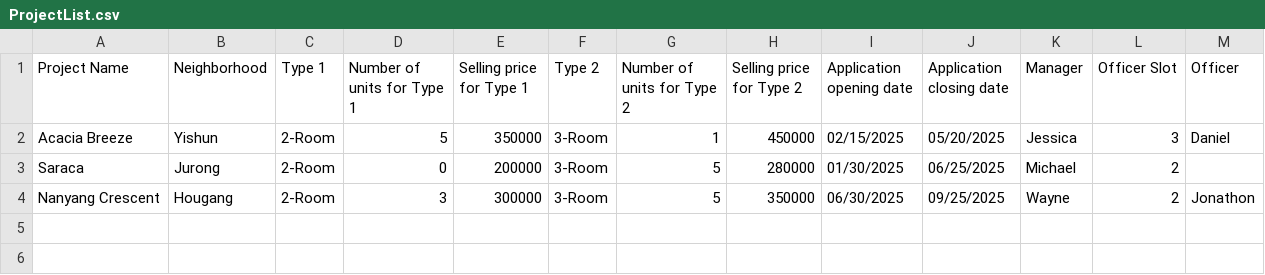
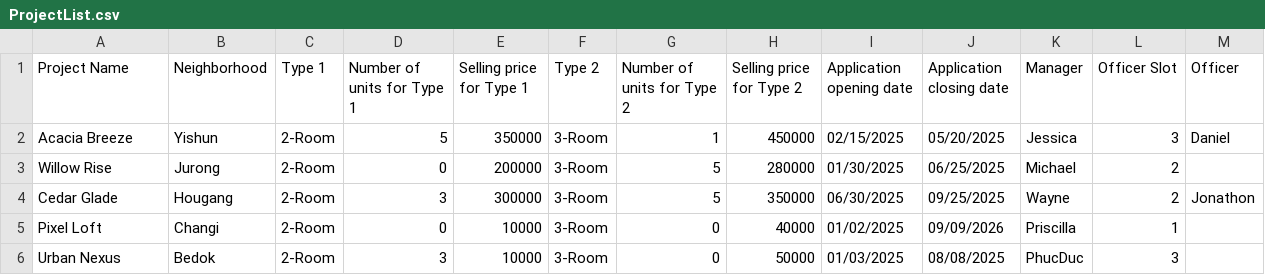
Before and after one commit to stevennoctavianus/SC2002-BTO-Management-System-New, a CSV file: data/ProjectList.csv, drawn as a sheet.

```diff
--- a/data/ProjectList.csv
+++ b/data/ProjectList.csv
@@ -2,3 +2,5 @@ Project Name,Neighborhood,Type 1,Number of units for Type 1,Selling price for Ty
 Acacia Breeze,Yishun,2-Room,5,350000,3-Room,1,450000,02/15/2025,05/20/2025,Jessica,3,Daniel
-Saraca,Jurong,2-Room,0,200000,3-Room,5,280000,01/30/2025,06/25/2025,Michael,2,
-Nanyang Crescent,Hougang,2-Room,3,300000,3-Room,5,350000,06/30/2025,09/25/2025,Wayne,2,Jonathon
+Willow Rise,Jurong,2-Room,0,200000,3-Room,5,280000,01/30/2025,06/25/2025,Michael,2,
+Cedar Glade,Hougang,2-Room,3,300000,3-Room,5,350000,06/30/2025,09/25/2025,Wayne,2,Jonathon
+Pixel Loft,Changi,2-Room,0,10000,3-Room,0,40000,01/02/2025,09/09/2026,Priscilla,1,
+Urban Nexus,Bedok,2-Room,3,10000,3-Room,0,50000,01/03/2025,08/08/2025,PhucDuc,3,
```
Also changed, not shown: data/ManagerList.csv, data/OfficerList.csv.
